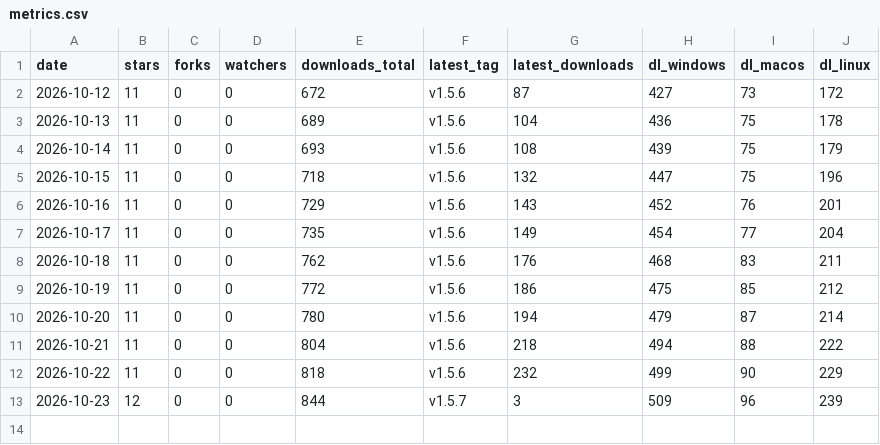
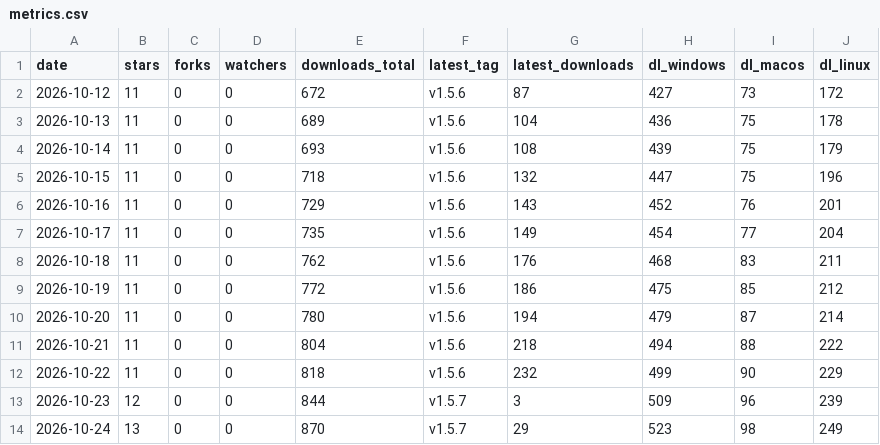
Before and after one commit to andriigordiienko/ShadowSecurityScanner-site, a CSV file: marketing/data/metrics.csv, drawn as a sheet.

```diff
--- a/marketing/data/metrics.csv
+++ b/marketing/data/metrics.csv
@@ -13 +13,2 @@ date,stars,forks,watchers,downloads_total,latest_tag,latest_downloads,dl_windows
 2026-10-23,12,0,0,844,v1.5.7,3,509,96,239
+2026-10-24,13,0,0,870,v1.5.7,29,523,98,249
```
Also changed, not shown: 1 other file.
